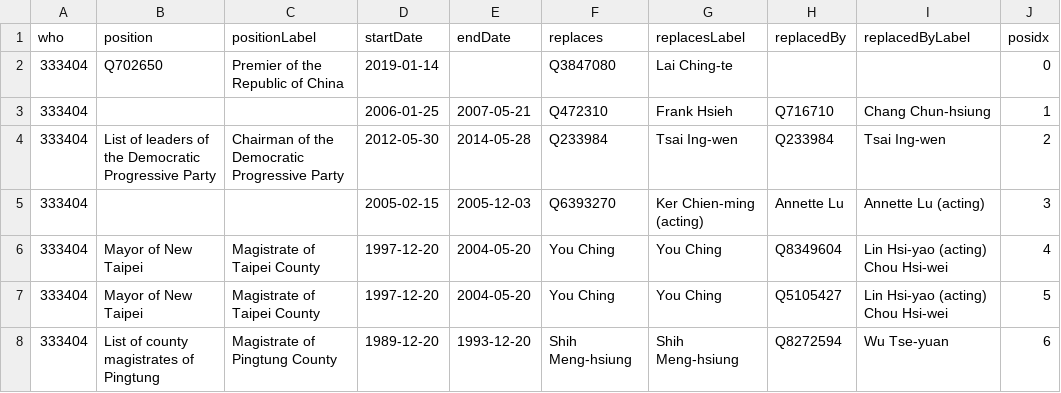
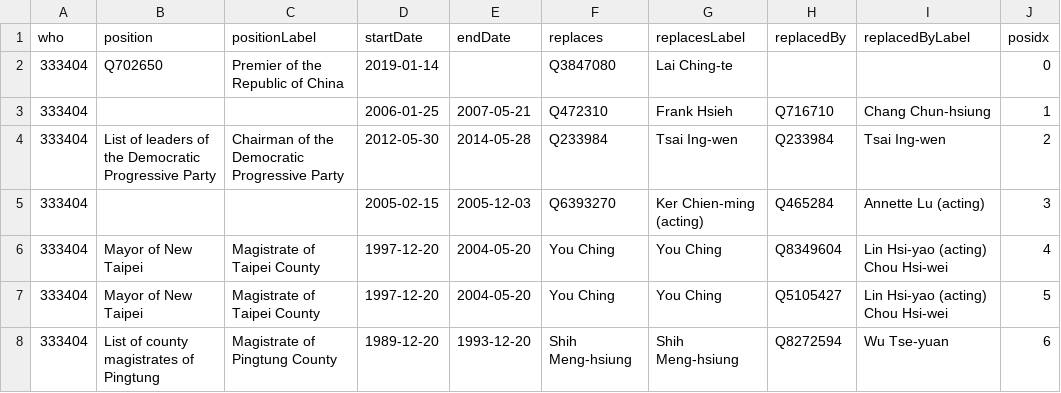
Before and after one commit to every-politician-scrapers/taiwan, a CSV file: enwiki/csv/333404.csv, drawn as a sheet.

```diff
--- a/enwiki/csv/333404.csv
+++ b/enwiki/csv/333404.csv
@@ -4,3 +4,3 @@ who,position,positionLabel,startDate,endDate,replaces,replacesLabel,replacedBy,r
 333404,List of leaders of the Democratic Progressive Party,Chairman of the Democratic Progressive Party,2012-05-30,2014-05-28,Q233984,Tsai Ing-wen,Q233984,Tsai Ing-wen,2
-333404,,,2005-02-15,2005-12-03,Q6393270,Ker Chien-ming (acting),Annette Lu,Annette Lu (acting),3
+333404,,,2005-02-15,2005-12-03,Q6393270,Ker Chien-ming (acting),Q465284,Annette Lu (acting),3
 333404,Mayor of New Taipei,Magistrate of Taipei County,1997-12-20,2004-05-20,You Ching,You Ching,Q8349604,Lin Hsi-yao (acting) Chou Hsi-wei,4
```
Also changed, not shown: enwiki/csv/349072.csv.
